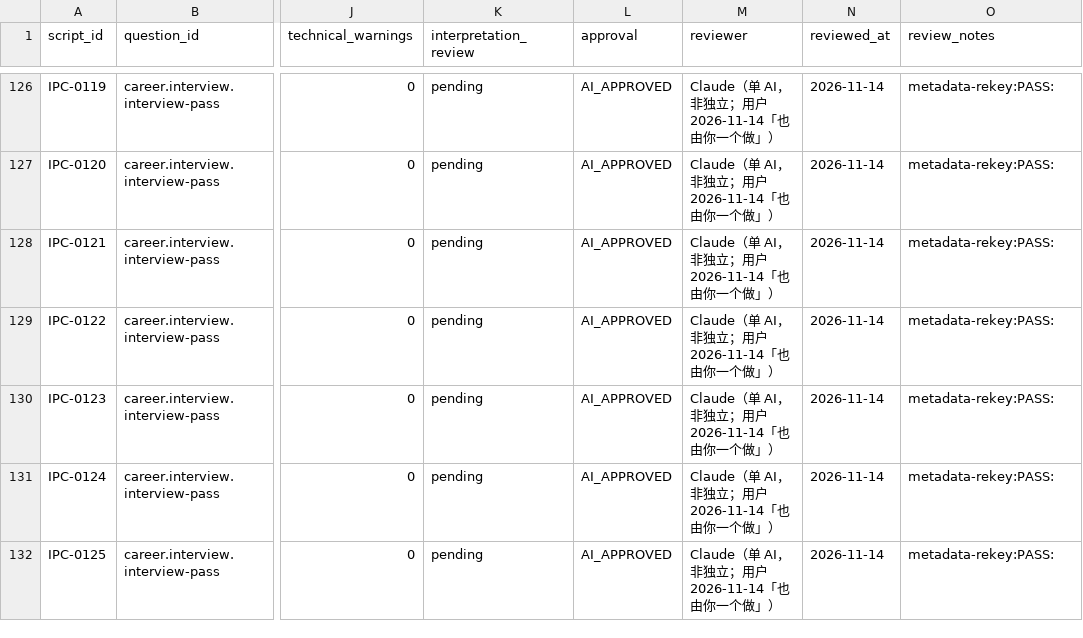
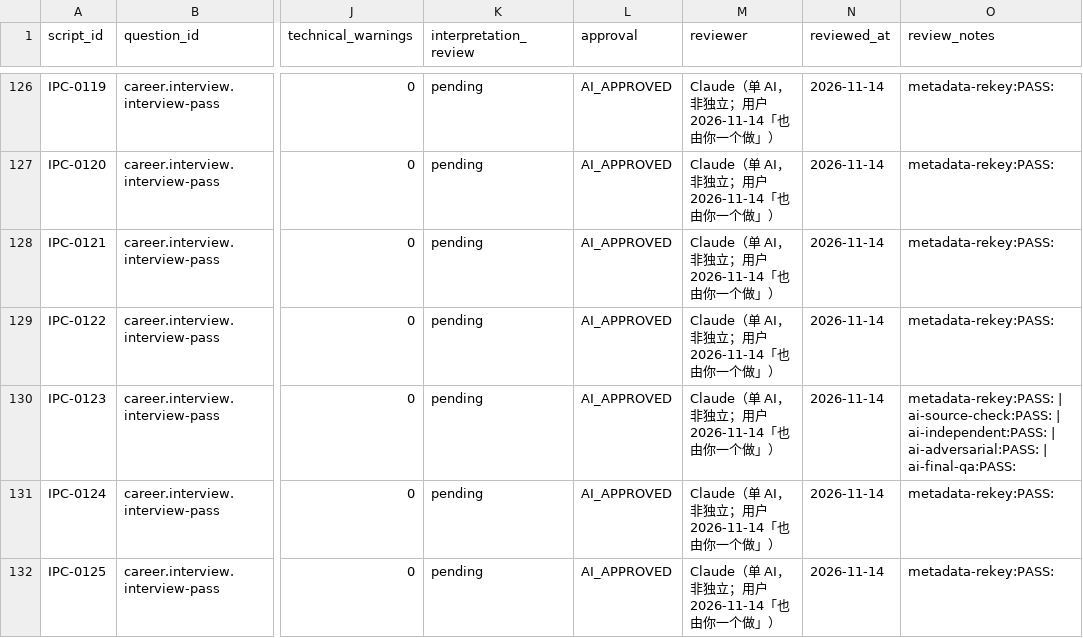
Before and after one commit to turnupmason/Wengua_Liuyao, a CSV file: docs/12_REVIEW_RECORDS.csv, drawn as a sheet; only a part is shown, gaps mark what is left out; the diff names each change by its address in the sheet, - before the commit and + after, or states it on an @@ line.

```diff
--- a/docs/12_REVIEW_RECORDS.csv
+++ b/docs/12_REVIEW_RECORDS.csv
-O130 (review_notes): metadata-rekey:PASS:
+O130 (review_notes): metadata-rekey:PASS: | ai-source-check:PASS: | ai-independent:PASS: | ai-adversarial:PASS: | ai-final-qa:PASS:
```
Also changed, not shown: 8 other files.
